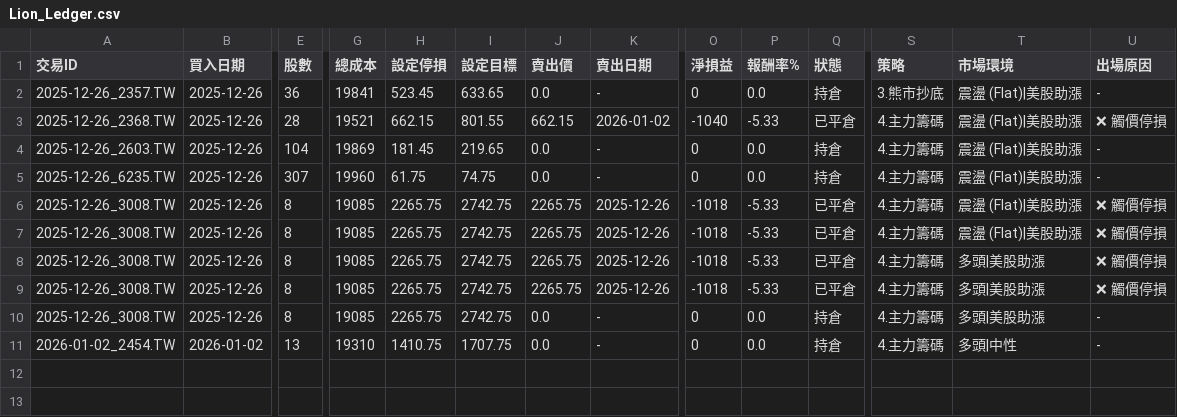
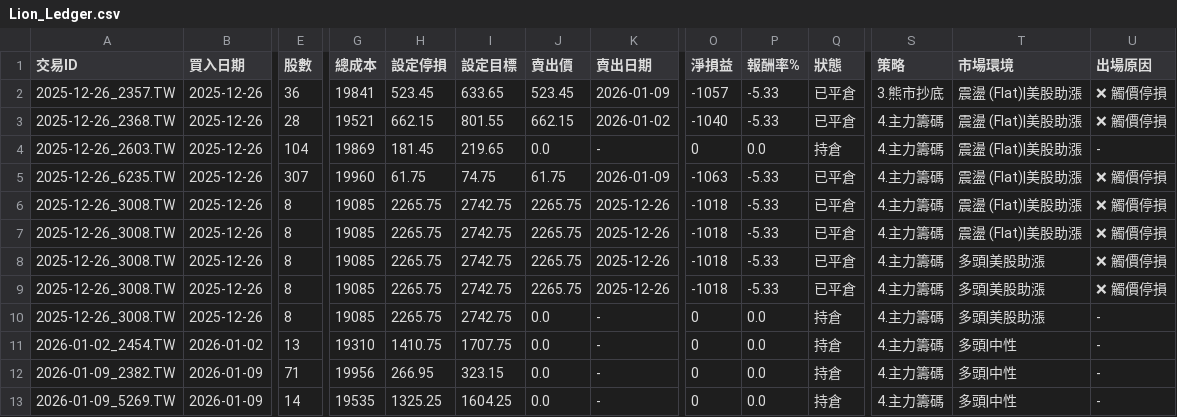
Before and after one commit to TaiwanOscarChen/lion-strategy, a CSV file: Lion_Ledger.csv, drawn as a sheet; only a part is shown, gaps mark what is left out; rows hold the shown columns only; the diff names each change by its address in the sheet, - before the commit and + after, or states it on an @@ line.

Commit message:
📊 Daily Update: Ledger & Report

```diff
--- a/Lion_Ledger.csv
+++ b/Lion_Ledger.csv
-J2 (賣出價): 0.0
+J2 (賣出價): 523.45
-K2 (賣出日期): -
+K2 (賣出日期): 2026-01-09
-O2 (淨損益): 0
+O2 (淨損益): -1057
-P2 (報酬率%): 0.0
+P2 (報酬率%): -5.33
-Q2 (狀態): 持倉
+Q2 (狀態): 已平倉
-U2 (出場原因): -
+U2 (出場原因): ❌ 觸價停損
-J5 (賣出價): 0.0
+J5 (賣出價): 61.75
-K5 (賣出日期): -
+K5 (賣出日期): 2026-01-09
-O5 (淨損益): 0
+O5 (淨損益): -1063
-P5 (報酬率%): 0.0
+P5 (報酬率%): -5.33
-Q5 (狀態): 持倉
+Q5 (狀態): 已平倉
-U5 (出場原因): -
+U5 (出場原因): ❌ 觸價停損
+row 12: 2026-01-09_2382.TW | 2026-01-09 | 71 | 19956 | 266.95 | 323.15 | 0.0 | - | 0 | 0.0 | 持倉 | 4.主力籌碼 | 多頭|中性 | -
+row 13: 2026-01-09_5269.TW | 2026-01-09 | 14 | 19535 | 1325.25 | 1604.25 | 0.0 | - | 0 | 0.0 | 持倉 | 4.主力籌碼 | 多頭|中性 | -
```
Also changed, not shown: 1 other file.
